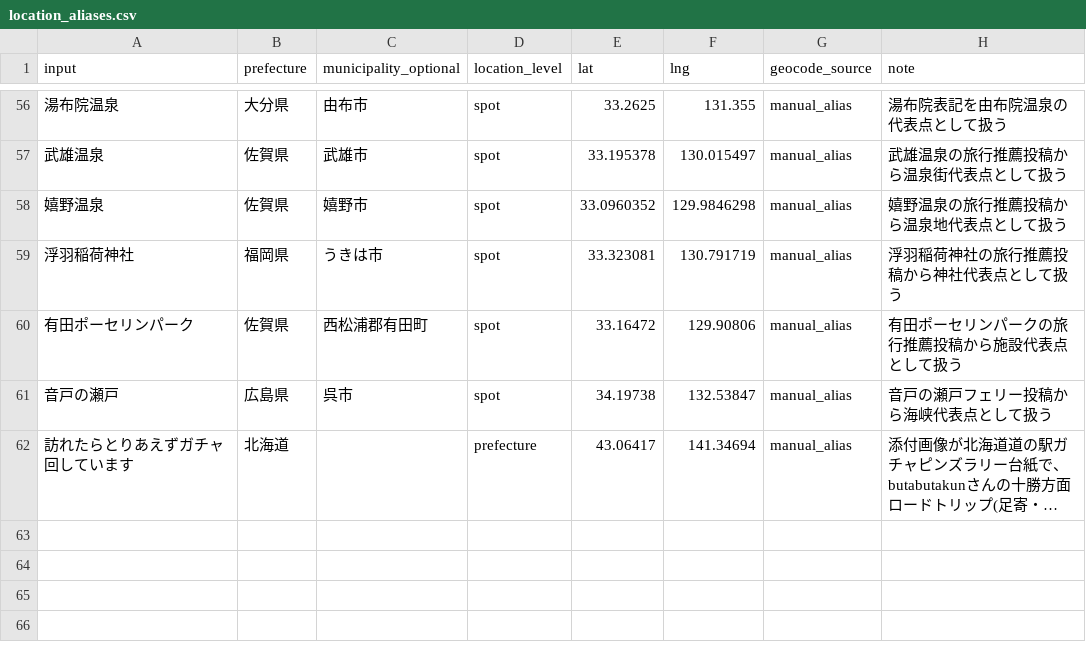
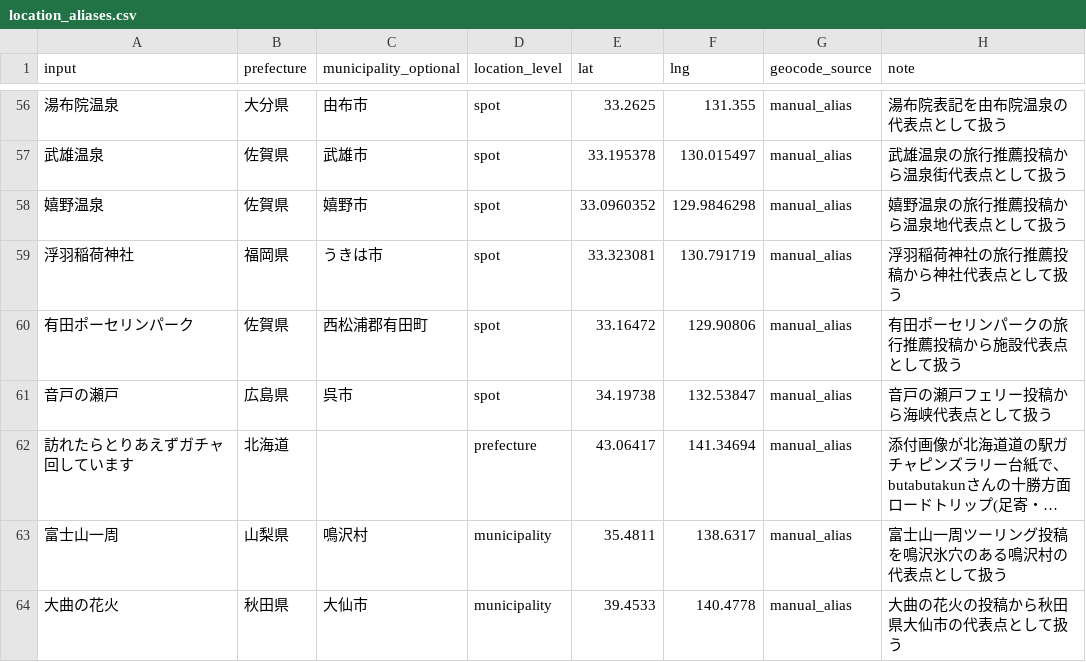
Before and after one commit to kazu098/fire-community-map, a CSV file: config/location_aliases.csv, drawn as a sheet; only a part is shown, gaps mark what is left out; long unchanged cells end in …; the diff names each change by its address in the sheet, - before the commit and + after, or states it on an @@ line.

```diff
--- a/config/location_aliases.csv
+++ b/config/location_aliases.csv
+row 63: 富士山一周 | 山梨県 | 鳴沢村 | municipality | 35.4811 | 138.6317 | manual_alias | 富士山一周ツーリング投稿を鳴沢氷穴のある鳴沢村の代表点として扱う
+row 64: 大曲の花火 | 秋田県 | 大仙市 | municipality | 39.4533 | 140.4778 | manual_alias | 大曲の花火の投稿から秋田県大仙市の代表点として扱う
```
Also changed, not shown: 22 other files.
